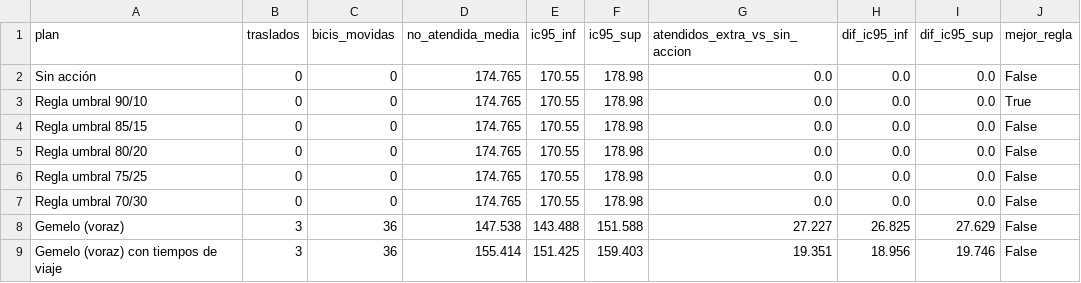
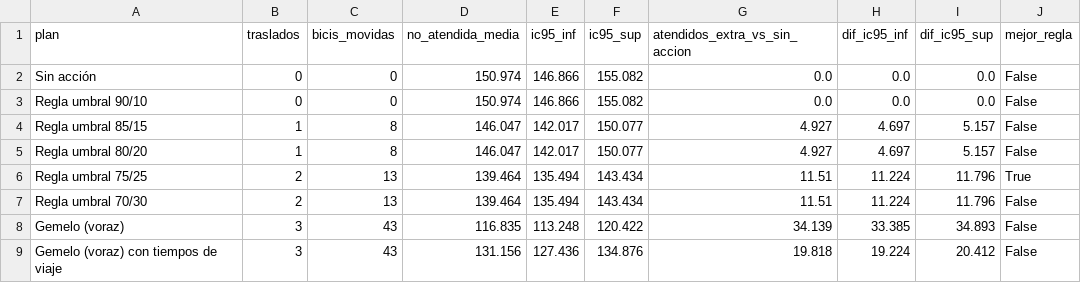
Before and after one commit to ignaburger68-hub/ecobici-gemelo, a CSV file: gemelo_vivo/ultimo/comparacion_planes.csv, drawn as a sheet.

```diff
--- a/gemelo_vivo/ultimo/comparacion_planes.csv
+++ b/gemelo_vivo/ultimo/comparacion_planes.csv
@@ -1,9 +1,9 @@
 plan,traslados,bicis_movidas,no_atendida_media,ic95_inf,ic95_sup,atendidos_extra_vs_sin_accion,dif_ic95_inf,dif_ic95_sup,mejor_regla
-Sin acción,0,0,174.765,170.55,178.98,0.0,0.0,0.0,False
-Regla umbral 90/10,0,0,174.765,170.55,178.98,0.0,0.0,0.0,True
-Regla umbral 85/15,0,0,174.765,170.55,178.98,0.0,0.0,0.0,False
-Regla umbral 80/20,0,0,174.765,170.55,178.98,0.0,0.0,0.0,False
-Regla umbral 75/25,0,0,174.765,170.55,178.98,0.0,0.0,0.0,False
-Regla umbral 70/30,0,0,174.765,170.55,178.98,0.0,0.0,0.0,False
-Gemelo (voraz),3,36,147.538,143.488,151.588,27.227,26.825,27.629,False
-Gemelo (voraz) con tiempos de viaje,3,36,155.414,151.425,159.403,19.351,18.956,19.746,False
+Sin acción,0,0,150.974,146.866,155.082,0.0,0.0,0.0,False
+Regla umbral 90/10,0,0,150.974,146.866,155.082,0.0,0.0,0.0,False
+Regla umbral 85/15,1,8,146.047,142.017,150.077,4.927,4.697,5.157,False
+Regla umbral 80/20,1,8,146.047,142.017,150.077,4.927,4.697,5.157,False
+Regla umbral 75/25,2,13,139.464,135.494,143.434,11.51,11.224,11.796,True
+Regla umbral 70/30,2,13,139.464,135.494,143.434,11.51,11.224,11.796,False
+Gemelo (voraz),3,43,116.835,113.248,120.422,34.139,33.385,34.893,False
+Gemelo (voraz) con tiempos de viaje,3,43,131.156,127.436,134.876,19.818,19.224,20.412,False
```
Also changed, not shown: gemelo_vivo/evaluaciones.csv, gemelo_vivo/pronosticos.csv, 11 other files.
